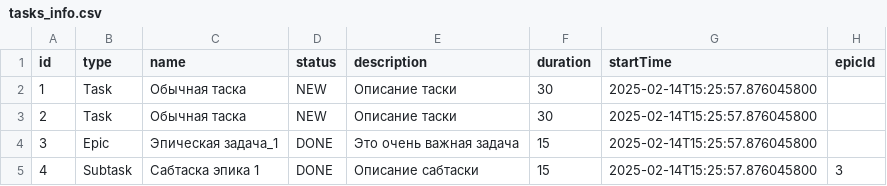
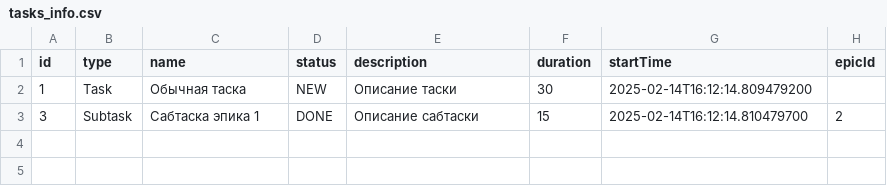
Before and after one commit to chunkychunk2/sprint_6-solution, a CSV file: src/main/resources/tasks_info.csv, drawn as a sheet.

```diff
--- a/src/main/resources/tasks_info.csv
+++ b/src/main/resources/tasks_info.csv
@@ -1,5 +1,3 @@
 id,type,name,status,description,duration,startTime,epicId
-1, Task, Обычная таска, NEW, Описание таски, 30, 2025-02-14T15:25:57.876045800
-2, Task, Обычная таска, NEW, Описание таски, 30, 2025-02-14T15:25:57.876045800
-3, Epic, Эпическая задача_1, DONE, Это очень важная задача, 15, 2025-02-14T15:25:57.876045800
-4, Subtask, Сабтаска эпика 1, DONE, Описание сабтаски, 15, 2025-02-14T15:25:57.876045800, 3
+1, Task, Обычная таска, NEW, Описание таски, 30, 2025-02-14T16:12:14.809479200
+3, Subtask, Сабтаска эпика 1, DONE, Описание сабтаски, 15, 2025-02-14T16:12:14.810479700, 2
```
Also changed, not shown: 13 other files.
